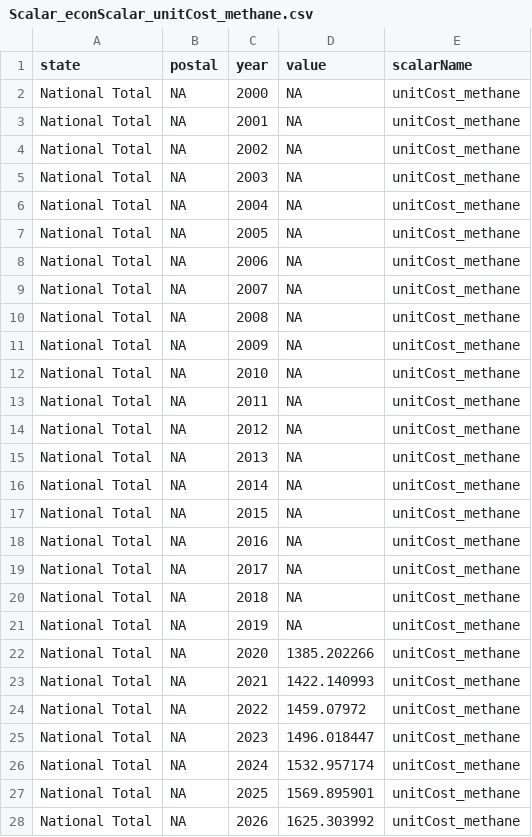
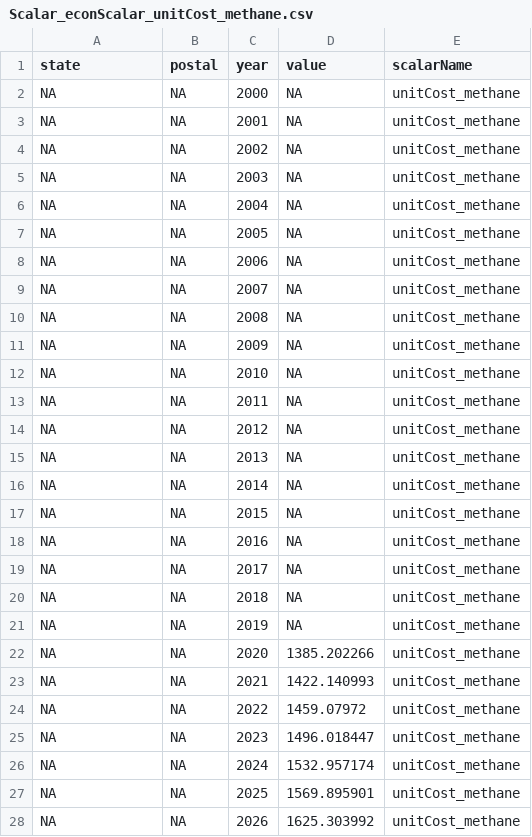
Before and after one commit to USEPA/FrEDI_Data, a CSV file: inst/extdata/fredi/scalars/Scalar_econScalar_unitCost_methane.csv, drawn as a sheet; only a part is shown; the diff covers the shown part only.

```diff
--- a/inst/extdata/fredi/scalars/Scalar_econScalar_unitCost_methane.csv
+++ b/inst/extdata/fredi/scalars/Scalar_econScalar_unitCost_methane.csv
@@ -1,28 +1,28 @@
 state,postal,year,value,scalarName
-National Total,NA,2000,NA,unitCost_methane
-National Total,NA,2001,NA,unitCost_methane
-National Total,NA,2002,NA,unitCost_methane
-National Total,NA,2003,NA,unitCost_methane
-National Total,NA,2004,NA,unitCost_methane
-National Total,NA,2005,NA,unitCost_methane
-National Total,NA,2006,NA,unitCost_methane
-National Total,NA,2007,NA,unitCost_methane
-National Total,NA,2008,NA,unitCost_methane
-National Total,NA,2009,NA,unitCost_methane
-National Total,NA,2010,NA,unitCost_methane
-National Total,NA,2011,NA,unitCost_methane
-National Total,NA,2012,NA,unitCost_methane
-National Total,NA,2013,NA,unitCost_methane
-National Total,NA,2014,NA,unitCost_methane
-National Total,NA,2015,NA,unitCost_methane
-National Total,NA,2016,NA,unitCost_methane
-National Total,NA,2017,NA,unitCost_methane
-National Total,NA,2018,NA,unitCost_methane
-National Total,NA,2019,NA,unitCost_methane
-National Total,NA,2020,1385.202266,unitCost_methane
-National Total,NA,2021,1422.140993,unitCost_methane
-National Total,NA,2022,1459.07972,unitCost_methane
-National Total,NA,2023,1496.018447,unitCost_methane
-National Total,NA,2024,1532.957174,unitCost_methane
-National Total,NA,2025,1569.895901,unitCost_methane
-National Total,NA,2026,1625.303992,unitCost_methane
+NA,NA,2000,NA,unitCost_methane
+NA,NA,2001,NA,unitCost_methane
+NA,NA,2002,NA,unitCost_methane
+NA,NA,2003,NA,unitCost_methane
+NA,NA,2004,NA,unitCost_methane
+NA,NA,2005,NA,unitCost_methane
+NA,NA,2006,NA,unitCost_methane
+NA,NA,2007,NA,unitCost_methane
+NA,NA,2008,NA,unitCost_methane
+NA,NA,2009,NA,unitCost_methane
+NA,NA,2010,NA,unitCost_methane
+NA,NA,2011,NA,unitCost_methane
+NA,NA,2012,NA,unitCost_methane
+NA,NA,2013,NA,unitCost_methane
+NA,NA,2014,NA,unitCost_methane
+NA,NA,2015,NA,unitCost_methane
+NA,NA,2016,NA,unitCost_methane
+NA,NA,2017,NA,unitCost_methane
+NA,NA,2018,NA,unitCost_methane
+NA,NA,2019,NA,unitCost_methane
+NA,NA,2020,1385.202266,unitCost_methane
+NA,NA,2021,1422.140993,unitCost_methane
+NA,NA,2022,1459.07972,unitCost_methane
+NA,NA,2023,1496.018447,unitCost_methane
+NA,NA,2024,1532.957174,unitCost_methane
+NA,NA,2025,1569.895901,unitCost_methane
+NA,NA,2026,1625.303992,unitCost_methane
```
Also changed, not shown: 74 edited cells elsewhere in this file, inst/extdata/fredi/scalars/Scalar_econScalar_unitCost_carbon.csv, 1 other file.
